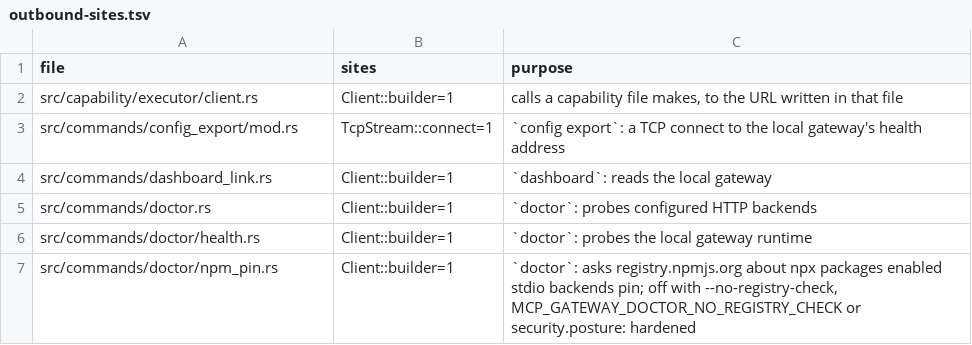
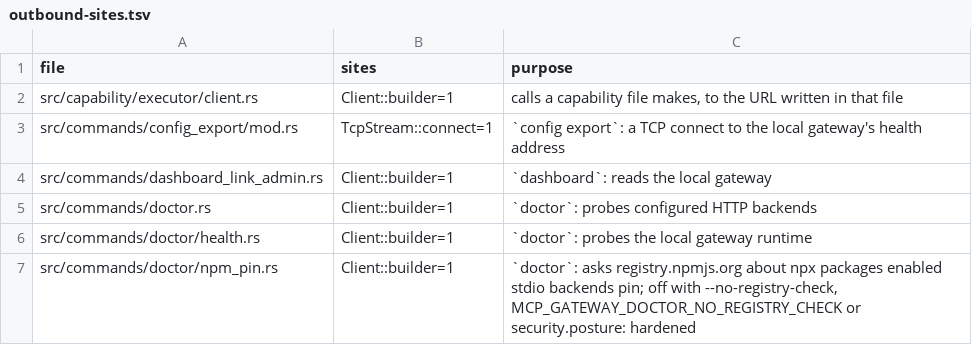
Before and after one commit to MikkoParkkola/mcp-gateway, a TSV file: scripts/dev/outbound-sites.tsv, drawn as a sheet; only a part is shown.

```diff
--- a/scripts/dev/outbound-sites.tsv
+++ b/scripts/dev/outbound-sites.tsv
@@ -3,3 +3,3 @@ src/capability/executor/client.rs	Client::builder=1	calls a capability file make
 src/commands/config_export/mod.rs	TcpStream::connect=1	`config export`: a TCP connect to the local gateway's health address
-src/commands/dashboard_link.rs	Client::builder=1	`dashboard`: reads the local gateway
+src/commands/dashboard_link_admin.rs	Client::builder=1	`dashboard`: reads the local gateway
 src/commands/doctor.rs	Client::builder=1	`doctor`: probes configured HTTP backends
```
Also changed, not shown: src/gateway/meta_mcp/boundary_pins/plain_reads.tsv, 4 other files.
